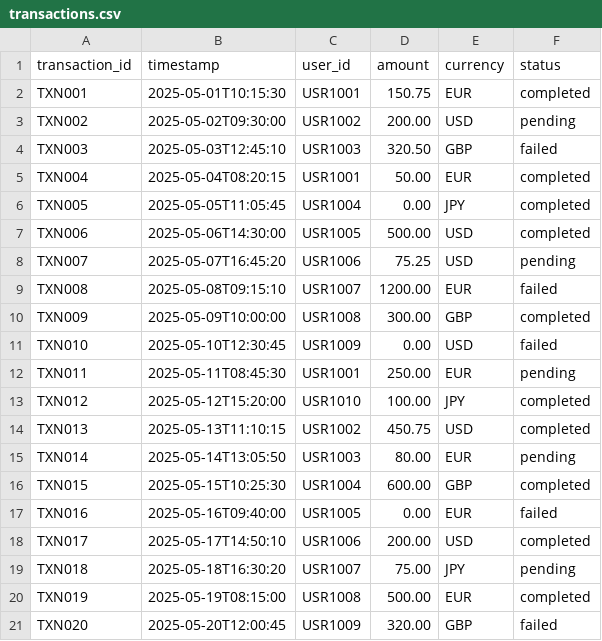
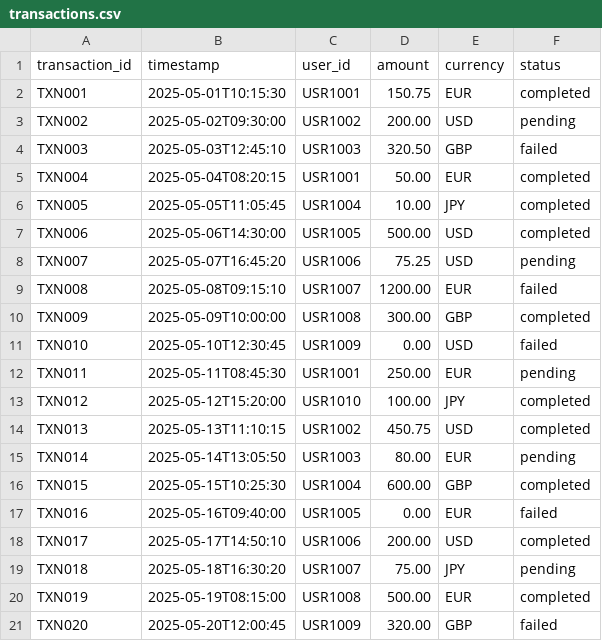
Before and after one commit to baketti/CSVDataAnalyzer, a CSV file: data/transactions.csv, drawn as a sheet.

Commit message:
Fix data

```diff
--- a/data/transactions.csv
+++ b/data/transactions.csv
@@ -5,3 +5,3 @@ TXN003,2025-05-03T12:45:10,USR1003,320.50,GBP,failed
 TXN004,2025-05-04T08:20:15,USR1001,50.00,EUR,completed
-TXN005,2025-05-05T11:05:45,USR1004,0.00,JPY,completed
+TXN005,2025-05-05T11:05:45,USR1004,10.00,JPY,completed
 TXN006,2025-05-06T14:30:00,USR1005,500.00,USD,completed
```
